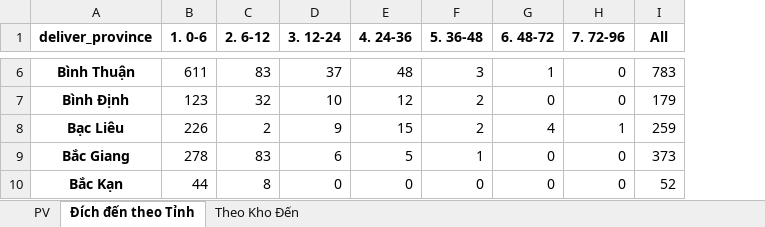
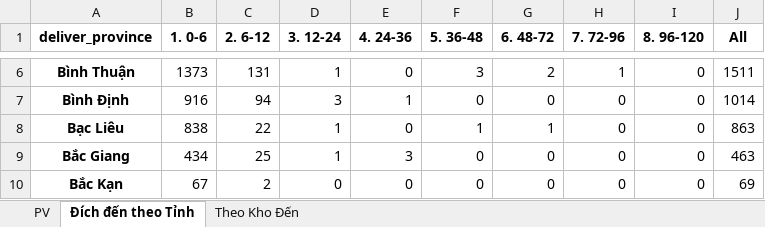
Before and after one commit to ImDiDinne/ktchcm01, an Excel workbook: BaoCao_TonKho.xlsx, sheet Đích đến theo Tỉnh, drawn as a sheet; only a part is shown, gaps mark what is left out; values as stored, in another font and other column widths than the file's, no borders; addresses are those after the commit; the diff covers the shown part only; the diff names each change by its address in the sheet, - before the commit and + after, or states it on an @@ line.

```diff
--- a/BaoCao_TonKho.xlsx (sheet Đích đến theo Tỉnh)
+++ b/BaoCao_TonKho.xlsx (sheet Đích đến theo Tỉnh)
+column I (8. 96-120), rows 6-10: all 0
-B6 (1. 0-6): 611
+B6 (1. 0-6): 1373
-C6 (2. 6-12): 83
+C6 (2. 6-12): 131
-D6 (3. 12-24): 37
+D6 (3. 12-24): 1
-E6 (4. 24-36): 48
+E6 (4. 24-36): 0
-G6 (6. 48-72): 1
+G6 (6. 48-72): 2
-H6 (7. 72-96): 0
+H6 (7. 72-96): 1
-J6 (All): 783
+J6 (All): 1511
-B7 (1. 0-6): 123
+B7 (1. 0-6): 916
-C7 (2. 6-12): 32
+C7 (2. 6-12): 94
-D7 (3. 12-24): 10
+D7 (3. 12-24): 3
-E7 (4. 24-36): 12
+E7 (4. 24-36): 1
-F7 (5. 36-48): 2
+F7 (5. 36-48): 0
-J7 (All): 179
+J7 (All): 1014
-B8 (1. 0-6): 226
+B8 (1. 0-6): 838
-C8 (2. 6-12): 2
+C8 (2. 6-12): 22
-D8 (3. 12-24): 9
+D8 (3. 12-24): 1
-E8 (4. 24-36): 15
+E8 (4. 24-36): 0
-F8 (5. 36-48): 2
+F8 (5. 36-48): 1
-G8 (6. 48-72): 4
+G8 (6. 48-72): 1
-H8 (7. 72-96): 1
+H8 (7. 72-96): 0
-J8 (All): 259
+J8 (All): 863
-B9 (1. 0-6): 278
+B9 (1. 0-6): 434
-C9 (2. 6-12): 83
+C9 (2. 6-12): 25
-D9 (3. 12-24): 6
+D9 (3. 12-24): 1
-E9 (4. 24-36): 5
+E9 (4. 24-36): 3
-F9 (5. 36-48): 1
+F9 (5. 36-48): 0
-J9 (All): 373
+J9 (All): 463
-B10 (1. 0-6): 44
+B10 (1. 0-6): 67
-C10 (2. 6-12): 8
+C10 (2. 6-12): 2
-J10 (All): 52
+J10 (All): 69
```
Also changed, not shown: 350 edited cells elsewhere in this sheet, sheet PV, sheet Theo Kho Đến, 2 other files.
